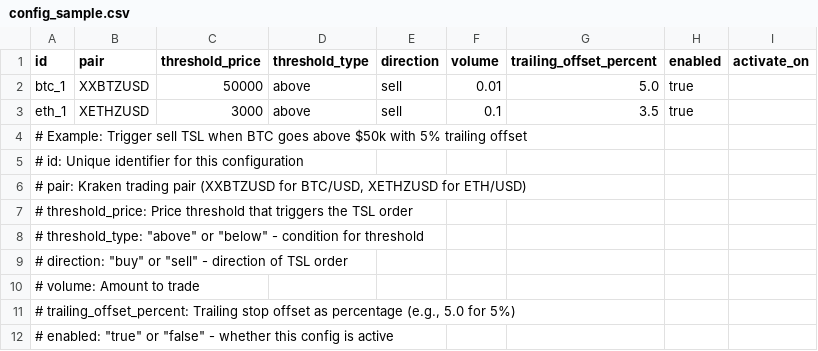
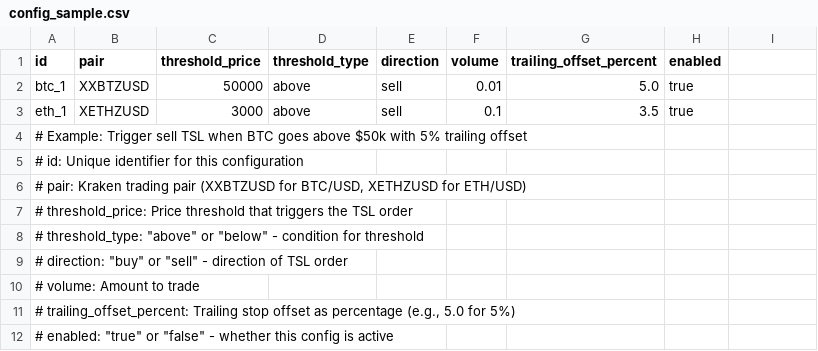
Before and after one commit to raymondclowe/ttslo, a CSV file: config_sample.csv, drawn as a sheet; the diff names each change by its address in the sheet, - before the commit and + after, or states it on an @@ line.

```diff
--- a/config_sample.csv
+++ b/config_sample.csv
-I1: activate_on
+I1: (empty)
```
Also changed, not shown: 7 other files.
